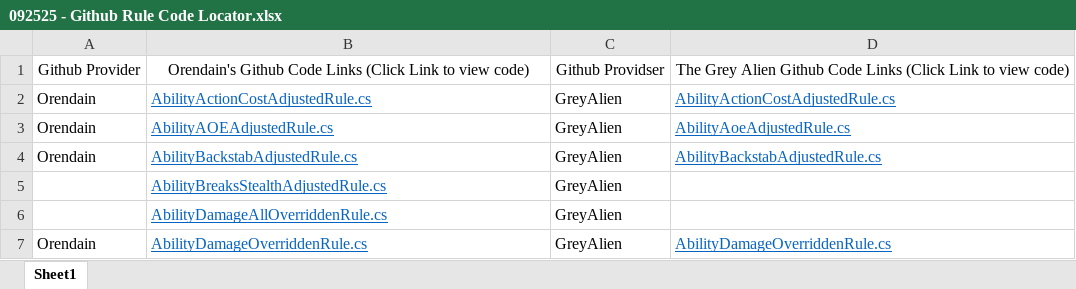
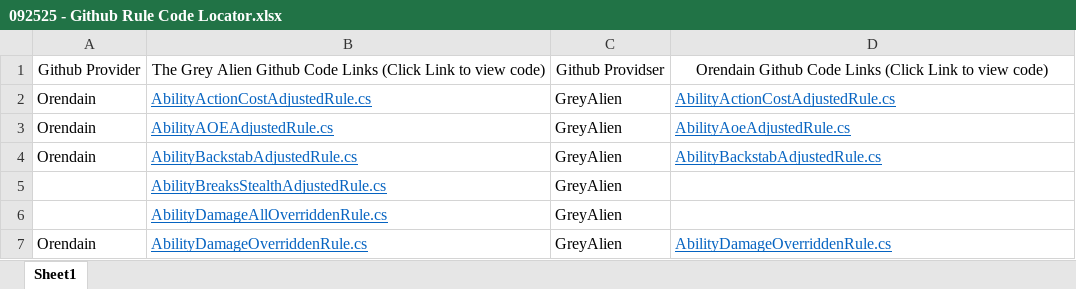
Before and after one commit to Degederon/HouseRulesGuide, an Excel workbook: 092525 - Github Rule Code Locator.xlsx, sheet Sheet1, drawn as a sheet; only a part is shown; values as stored, in another font and other column widths than the file's, no borders; table styles not drawn; the diff names each change by its address in the sheet, - before the commit and + after, or states it on an @@ line.

Commit message:
Update 092525 - Github Rule Code Locator.xlsx

```diff
--- a/092525 - Github Rule Code Locator.xlsx (sheet Sheet1)
+++ b/092525 - Github Rule Code Locator.xlsx (sheet Sheet1)
-B1: Orendain's Github Code…
+B1: The Grey Alien Github Code…
-D1: The Grey Alien Github Code…
+D1: Orendain Github Code…
```
